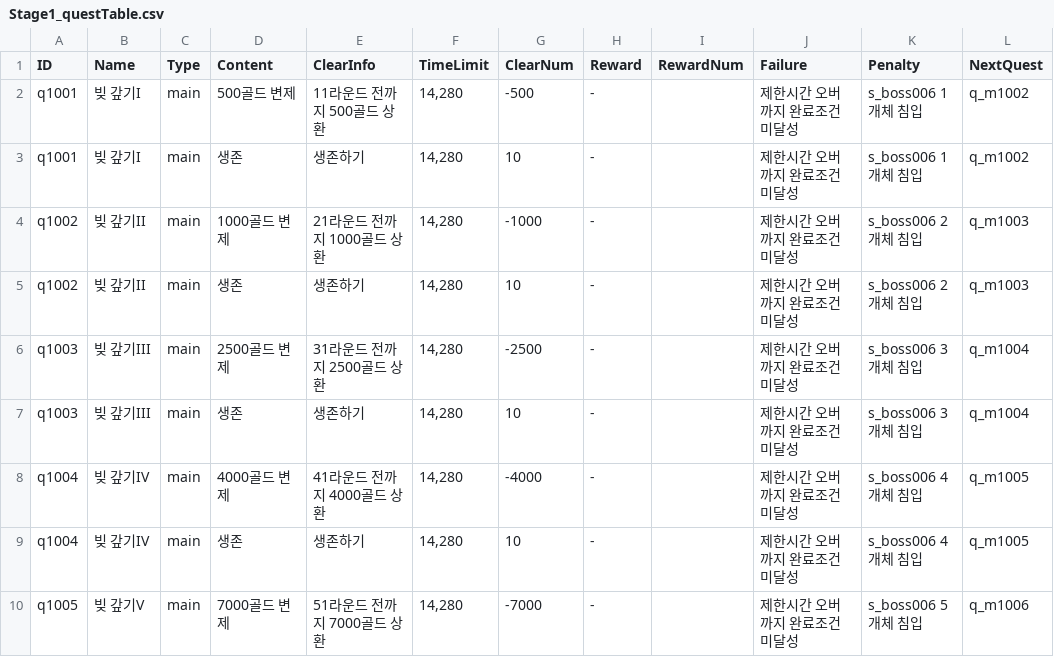
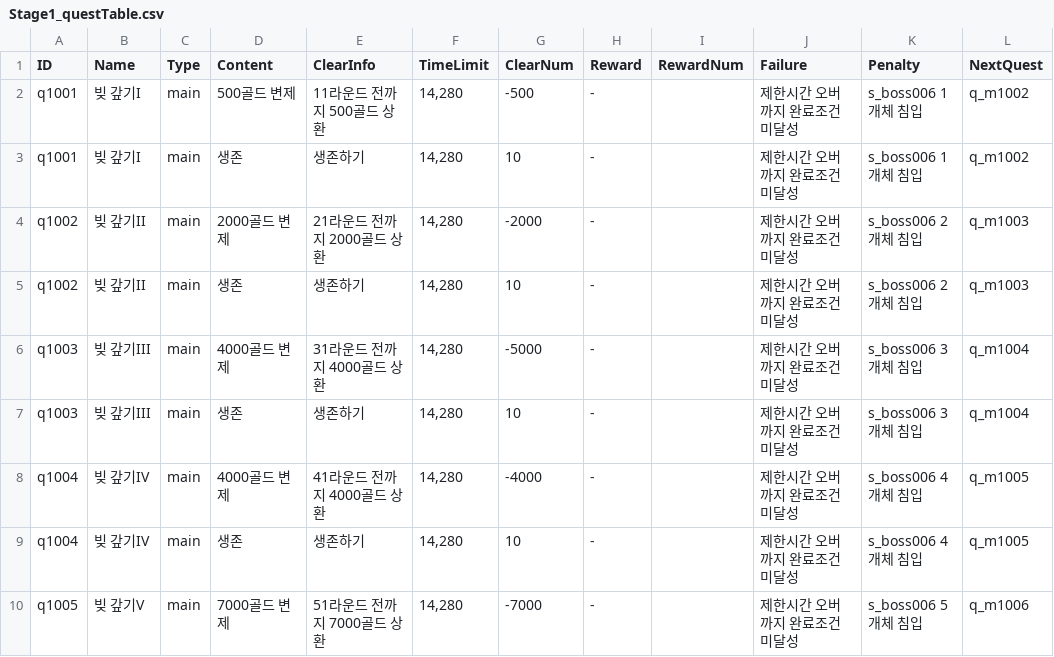
Before and after one commit to kio972/Project_DefenceMaking, a CSV file: Assets/Resources/Data/Stage1/Stage1_questTable.csv, drawn as a sheet; only a part is shown.

```diff
--- a/Assets/Resources/Data/Stage1/Stage1_questTable.csv
+++ b/Assets/Resources/Data/Stage1/Stage1_questTable.csv
@@ -3,5 +3,5 @@ q1001,빚 갚기I,main,500골드 변제,11라운드 전까지 500골드 상환,"
 q1001,빚 갚기I,main,생존,생존하기,"14,280",10,-,,제한시간 오버까지 완료조건 미달성,s_boss006 1개체 침입,q_m1002
-q1002,빚 갚기II,main,1000골드 변제,21라운드 전까지 1000골드 상환,"14,280",-1000,-,,제한시간 오버까지 완료조건 미달성,s_boss006 2개체 침입,q_m1003
+q1002,빚 갚기II,main,2000골드 변제,21라운드 전까지 2000골드 상환,"14,280",-2000,-,,제한시간 오버까지 완료조건 미달성,s_boss006 2개체 침입,q_m1003
 q1002,빚 갚기II,main,생존,생존하기,"14,280",10,-,,제한시간 오버까지 완료조건 미달성,s_boss006 2개체 침입,q_m1003
-q1003,빚 갚기III,main,2500골드 변제,31라운드 전까지 2500골드 상환,"14,280",-2500,-,,제한시간 오버까지 완료조건 미달성,s_boss006 3개체 침입,q_m1004
+q1003,빚 갚기III,main,4000골드 변제,31라운드 전까지 4000골드 상환,"14,280",-5000,-,,제한시간 오버까지 완료조건 미달성,s_boss006 3개체 침입,q_m1004
 q1003,빚 갚기III,main,생존,생존하기,"14,280",10,-,,제한시간 오버까지 완료조건 미달성,s_boss006 3개체 침입,q_m1004
```
Also changed, not shown: Assets/Resources/Data/shopListData.csv, 2 other files.
